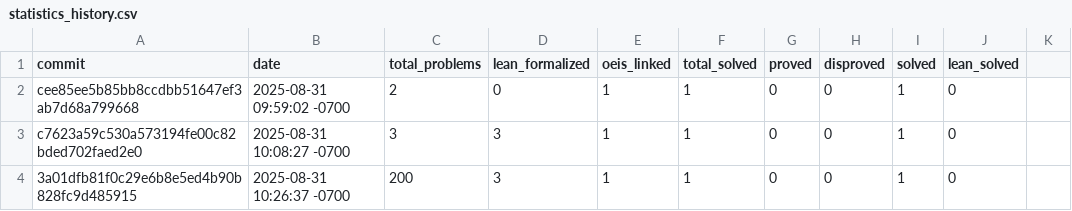
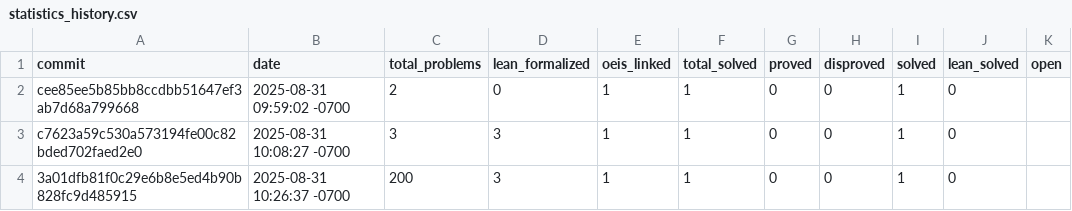
Before and after one commit to teorth/erdosproblems, a CSV file: data/statistics_history.csv, drawn as a sheet; only a part is shown.

Commit message:
Fix stale header in statistics_history.csv missing open column
The 'open' field was added to the row schema in commit 06fdb21 but the
CSV header (first line) was never updated to include it, since the
header is only written when the file is first created. Every row
since 2025-12-12 has 11 values while the header only names 10 columns,
so csv.DictReader (used by scripts/plot_statistics_history.py) puts
the 11th value under the None restkey instead of 'open', silently
discarding the recorded value on every read.

```diff
--- a/data/statistics_history.csv
+++ b/data/statistics_history.csv
@@ -1,2 +1,2 @@
-commit,date,total_problems,lean_formalized,oeis_linked,total_solved,proved,disproved,solved,lean_solved
+commit,date,total_problems,lean_formalized,oeis_linked,total_solved,proved,disproved,solved,lean_solved,open
 cee85ee5b85bb8ccdbb51647ef3ab7d68a799668,2025-08-31 09:59:02 -0700,2,0,1,1,0,0,1,0
```
